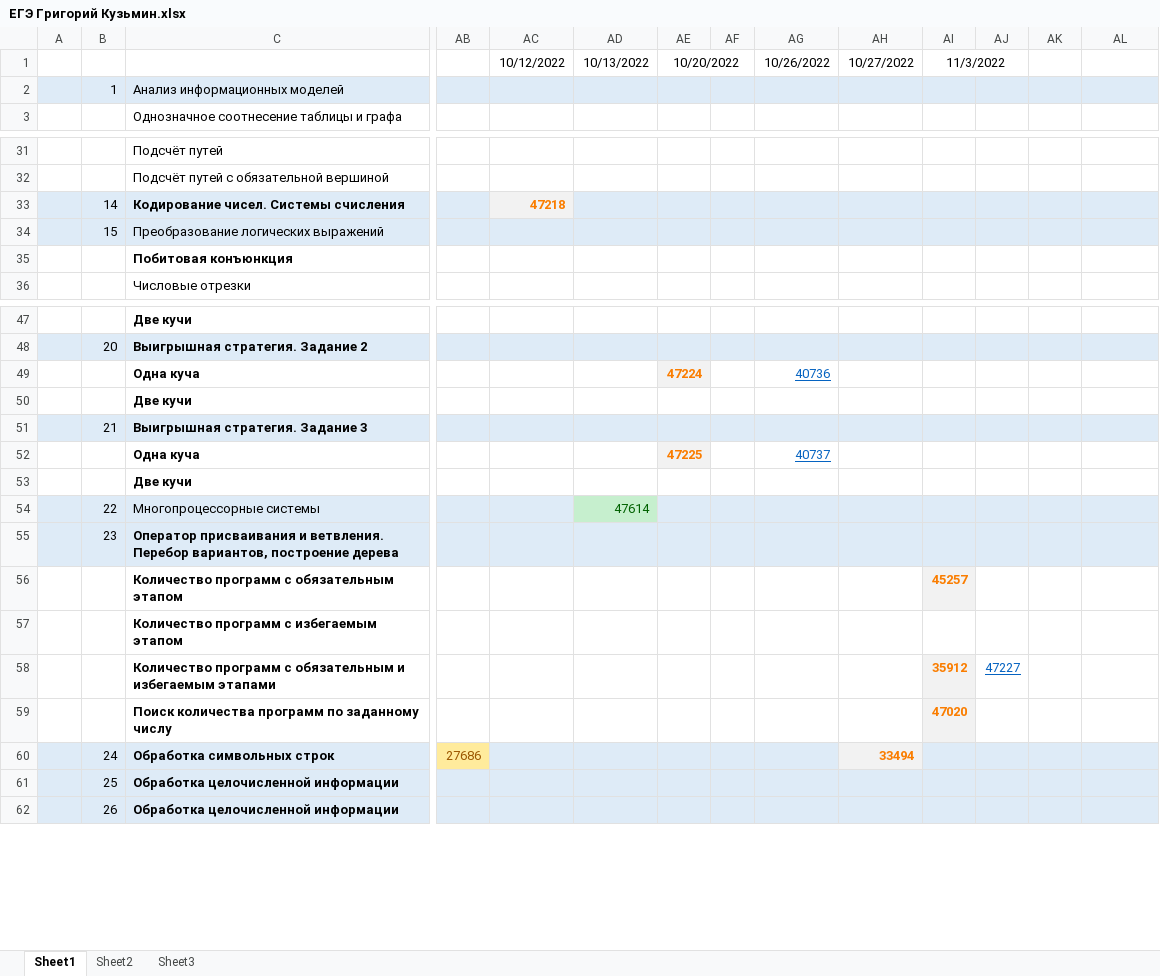
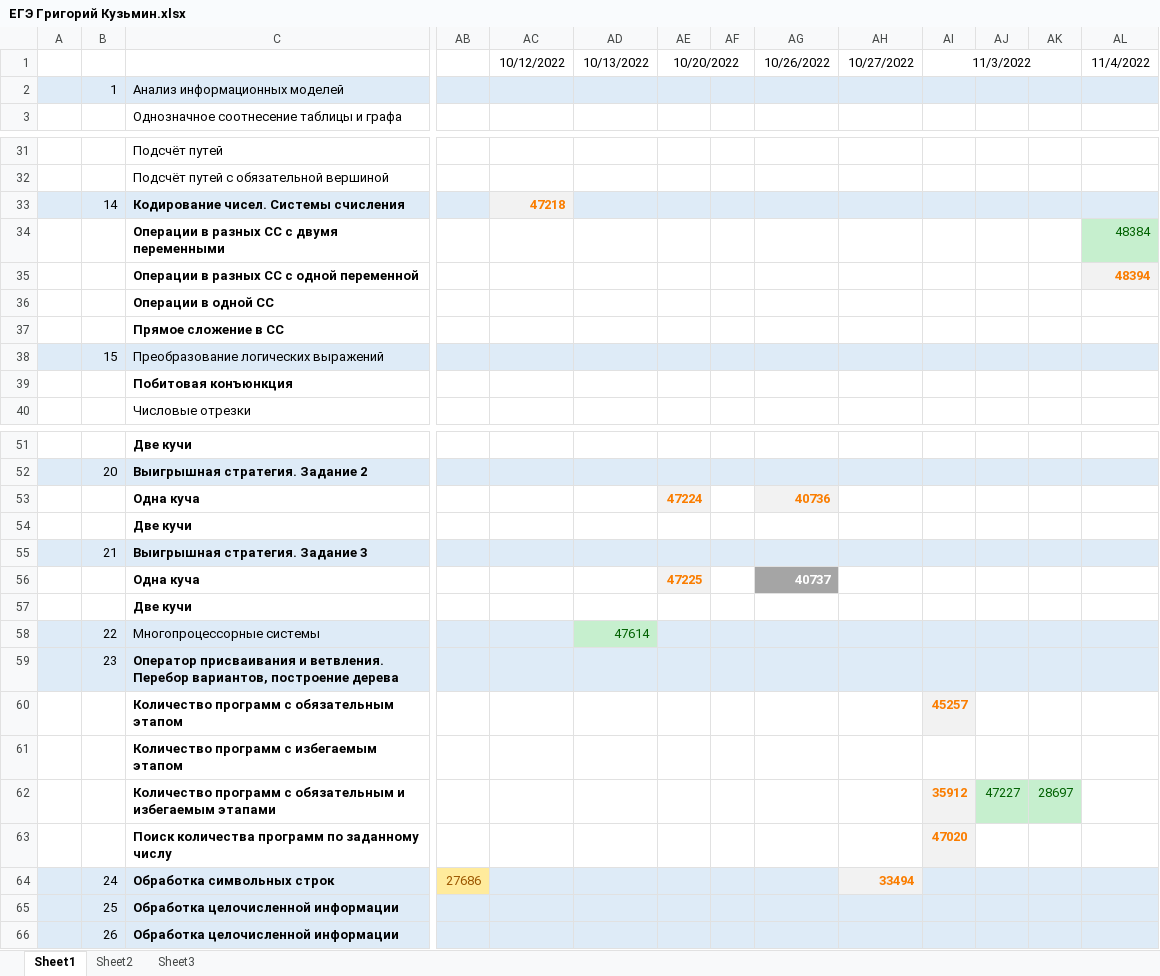
Before and after one commit to Grigorij-Kuzmin/EGE, an Excel workbook: ЕГЭ Григорий Кузьмин.xlsx, sheet Sheet1, drawn as a sheet; only a part is shown, gaps mark what is left out; values as stored, in another font and other column widths than the file's, no borders; removed rows and columns are numbered as before the commit, all else as after; rows hold the shown columns only; the diff names each change by its address in the sheet, - before the commit and + after, or states it on an @@ line.

```diff
--- a/ЕГЭ Григорий Кузьмин.xlsx (sheet Sheet1)
+++ b/ЕГЭ Григорий Кузьмин.xlsx (sheet Sheet1)
-AI1:AJ1 merged
+AI1:AK1 merged
-AL1: (empty)
+AL1: 11/4/2022
+row 34:  |  | Операции в разных СС с двумя переменными |  |  |  |  |  |  |  |  |  |  | 48384
+row 35:  |  | Операции в разных СС с одной переменной |  |  |  |  |  |  |  |  |  |  | 48394
+row 36:  |  | Операции в одной СС
+row 37:  |  | Прямое сложение в СС
@@ AG53 fill: none → #F2F2F2, bold: off → on, underline: on → off, text colour: #0563C1 → #FA7D00 @@
@@ AG56 bold: off → on, underline: on → off, fill: none → #A5A5A5, text colour: #0563C1 → #FFFFFF @@
-AJ62:AK62 fill: none
+AJ62:AK62 fill: #C6EFCE
@@ AJ62 underline: on → off, text colour: #0563C1 → #006100 @@
-AK62: (empty)
+AK62: 28697
```
Also changed, not shown: 2 other files.
